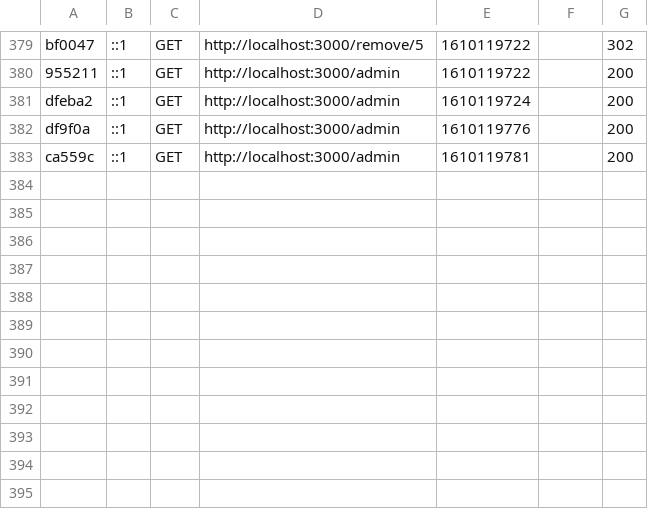
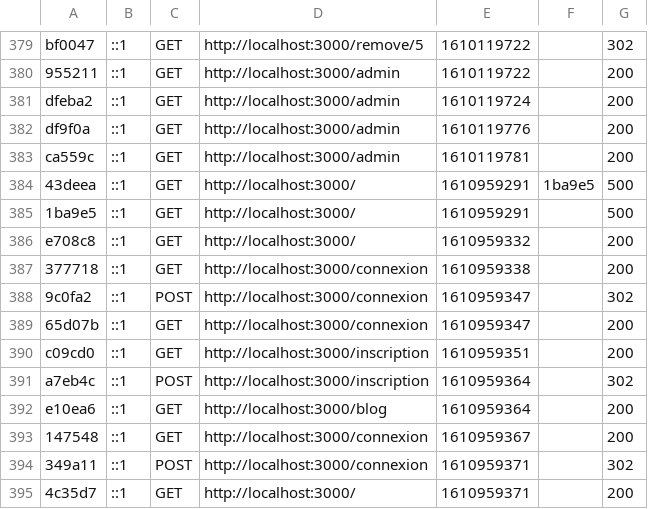
Before and after one commit to LeZellus/Blog-Matheo, a CSV file: var/cache/dev/profiler/index.csv, drawn as a sheet; only a part is shown, gaps mark what is left out; the diff names each change by its address in the sheet, - before the commit and + after, or states it on an @@ line.

```diff
--- a/var/cache/dev/profiler/index.csv
+++ b/var/cache/dev/profiler/index.csv
+row 384: 43deea | ::1 | GET | http://localhost:3000/ | 1610959291 | 1ba9e5 | 500
+row 385: 1ba9e5 | ::1 | GET | http://localhost:3000/ | 1610959291 |  | 500
+row 386: e708c8 | ::1 | GET | http://localhost:3000/ | 1610959332 |  | 200
+row 387: 377718 | ::1 | GET | http://localhost:3000/connexion | 1610959338 |  | 200
+row 388: 9c0fa2 | ::1 | POST | http://localhost:3000/connexion | 1610959347 |  | 302
+row 389: 65d07b | ::1 | GET | http://localhost:3000/connexion | 1610959347 |  | 200
+row 390: c09cd0 | ::1 | GET | http://localhost:3000/inscription | 1610959351 |  | 200
+row 391: a7eb4c | ::1 | POST | http://localhost:3000/inscription | 1610959364 |  | 302
+row 392: e10ea6 | ::1 | GET | http://localhost:3000/blog | 1610959364 |  | 200
+row 393: 147548 | ::1 | GET | http://localhost:3000/connexion | 1610959367 |  | 200
+row 394: 349a11 | ::1 | POST | http://localhost:3000/connexion | 1610959371 |  | 302
+row 395: 4c35d7 | ::1 | GET | http://localhost:3000/ | 1610959371 |  | 200
```
Also changed, not shown: 9 other files.
